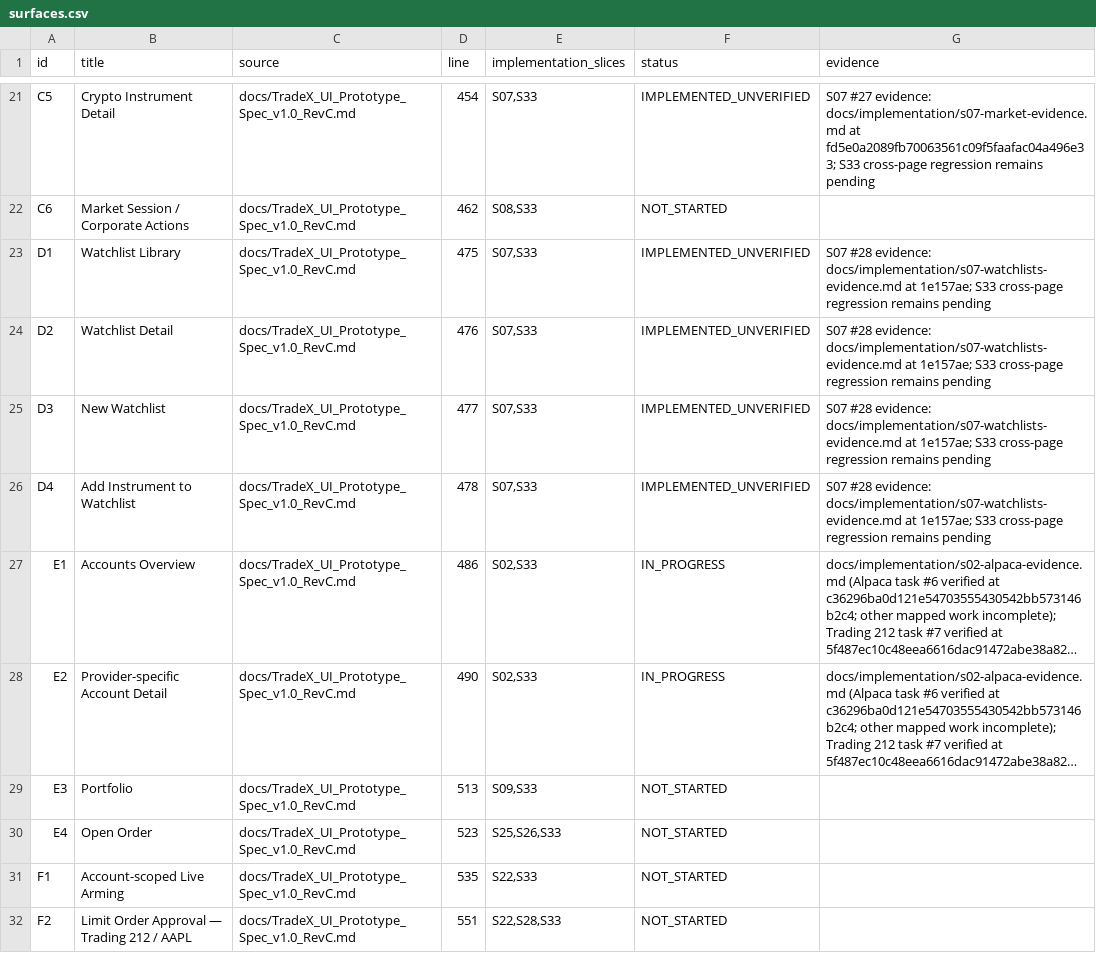
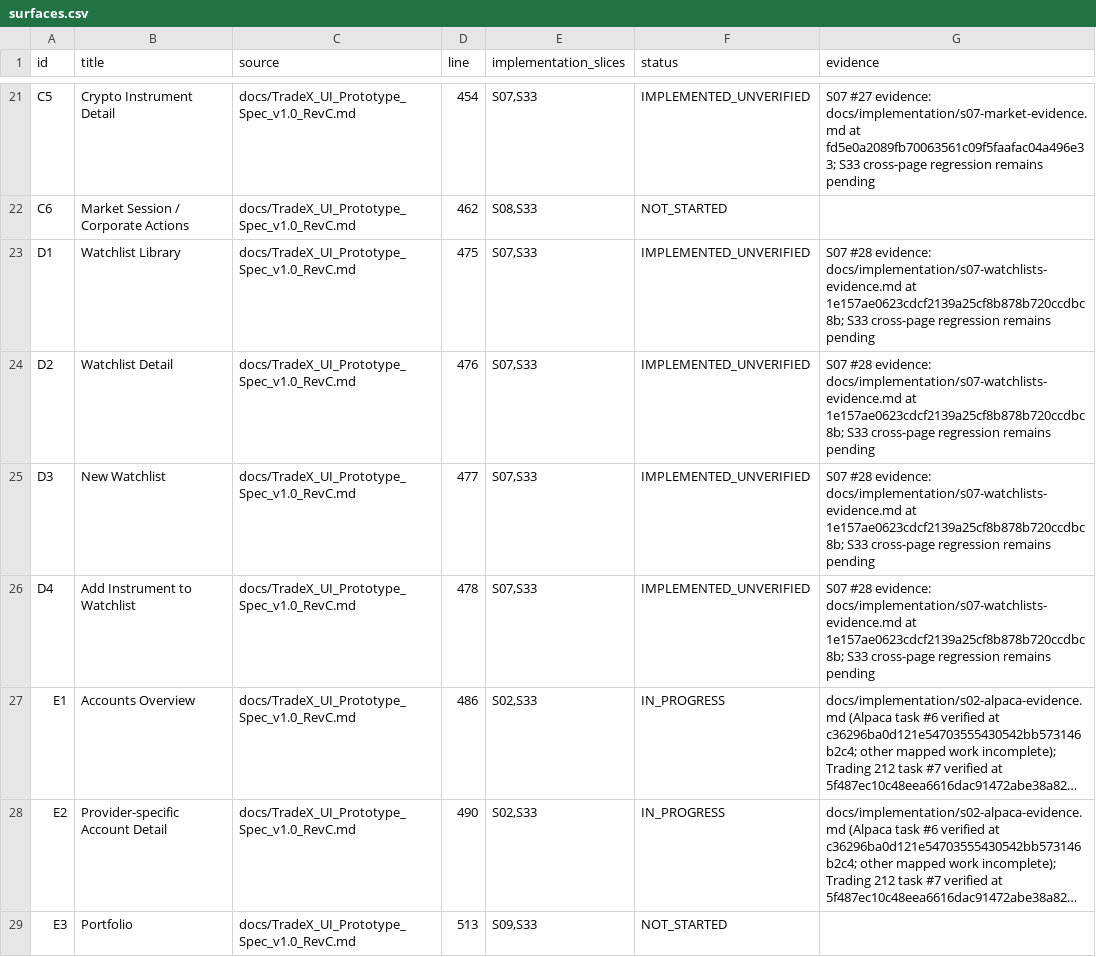
Before and after one commit to kaiqiangh/tradex, a CSV file: docs/implementation/surfaces.csv, drawn as a sheet; only a part is shown, gaps mark what is left out; the shorter side is filled out with more unchanged rows; long unchanged cells end in …; the diff names each change by its address in the sheet, - before the commit and + after, or states it on an @@ line.

Commit message:
docs: tighten S07 evidence anchors

```diff
--- a/docs/implementation/surfaces.csv
+++ b/docs/implementation/surfaces.csv
-G23:G26 (evidence): …docs/implementation/s07-watchlists-evidence.md at 1e157ae; S33 cross-page…
+G23:G26 (evidence): …docs/implementation/s07-watchlists-evidence.md at 1e157ae0623cdcf2139a25cf8b878b720ccdbc8b; S33 cross-page…
```
Also changed, not shown: docs/implementation/requirements.csv, 3 other files.
